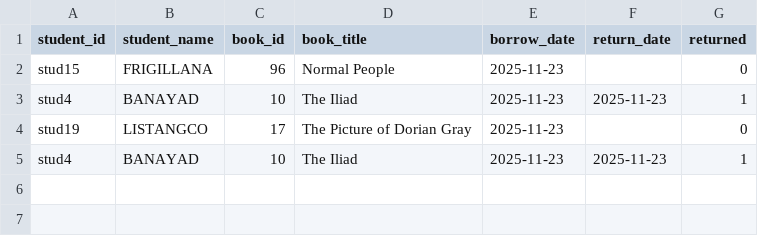
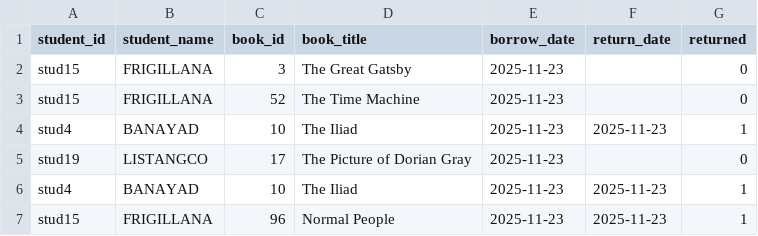
Before and after one commit to chezca-v/library-book-borrowing-system, a CSV file: history_data.csv, drawn as a sheet.

```diff
--- a/history_data.csv
+++ b/history_data.csv
@@ -1,3 +1,4 @@
 student_id,student_name,book_id,book_title,borrow_date,return_date,returned
-stud15,FRIGILLANA,96,Normal People,2025-11-23,,0
+stud15,FRIGILLANA,3,The Great Gatsby,2025-11-23,,0
+stud15,FRIGILLANA,52,The Time Machine,2025-11-23,,0
 stud4,BANAYAD,10,The Iliad,2025-11-23,2025-11-23,1
@@ -5 +6,2 @@ stud19,LISTANGCO,17,The Picture of Dorian Gray,2025-11-23,,0
 stud4,BANAYAD,10,The Iliad,2025-11-23,2025-11-23,1
+stud15,FRIGILLANA,96,Normal People,2025-11-23,2025-11-23,1
```
Also changed, not shown: books.csv.
